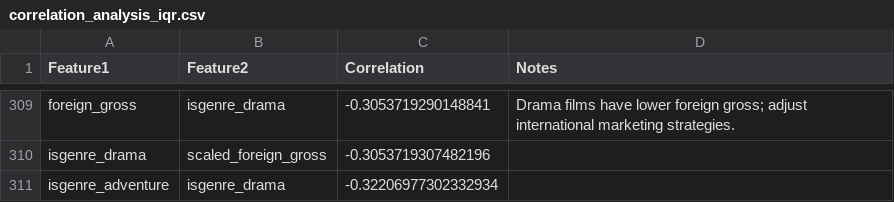
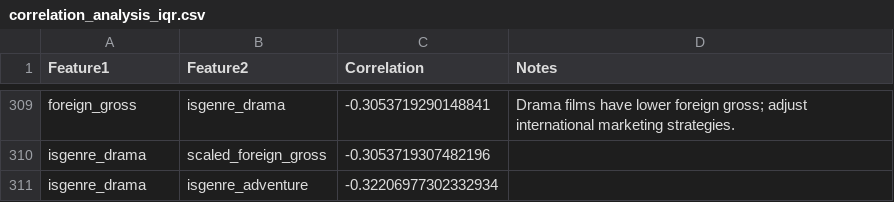
Before and after one commit to minerva-ds/dsc-movies-analysis, a CSV file: correlation_analysis_iqr.csv, drawn as a sheet; only a part is shown, gaps mark what is left out; the diff covers the shown part only.

```diff
--- a/correlation_analysis_iqr.csv
+++ b/correlation_analysis_iqr.csv
@@ -310,2 +310,2 @@ foreign_gross,isgenre_drama,-0.3053719290148841,Drama films have lower foreign g
 isgenre_drama,scaled_foreign_gross,-0.3053719307482196,
-isgenre_adventure,isgenre_drama,-0.32206977302332934,
+isgenre_drama,isgenre_adventure,-0.32206977302332934,
```
Also changed, not shown: 10 added rows, 10 removed rows and 40 edited cells elsewhere in this file, correlation_analysis.csv, genre_correlation_df.csv, 2 other files.
